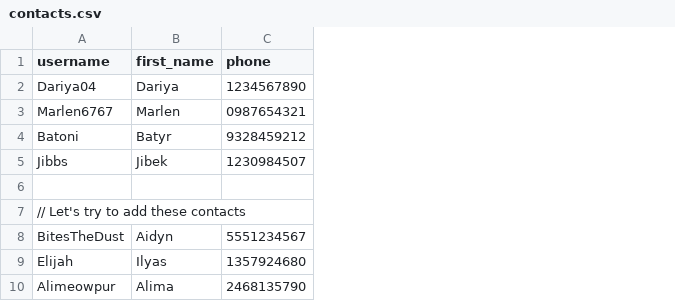
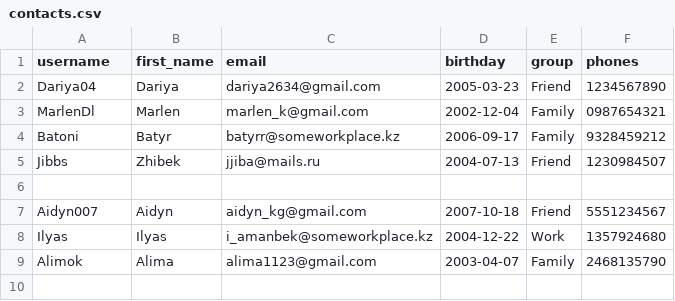
Before and after one commit to t-sparkle-dash005/PP2, a CSV file: TSIS1/Phonebook/contacts.csv, drawn as a sheet; removed rows and columns are numbered as before the commit, all else as after; the diff names each change by its address in the sheet, - before the commit and + after, or states it on an @@ line.

```diff
--- a/TSIS1/Phonebook/contacts.csv
+++ b/TSIS1/Phonebook/contacts.csv
+column C (email), rows 2-9: dariya2634@gmail.com | marlen_k@gmail.com | batyrr@someworkplace.kz | jjiba@mails.ru |  | aidyn_kg@gmail.com | i_amanbek@someworkplace.kz | alima1123@gmail.com
+column D (birthday), rows 2-9: 2005-03-23 | 2002-12-04 | 2006-09-17 | 2004-07-13 |  | 2007-10-18 | 2004-12-22 | 2003-04-07
+column E (group), rows 2-9: Friend | Family | Family | Friend |  | Friend | Work | Family
-F1: phone
+F1: phones
-A3 (username): Marlen6767
+A3 (username): MarlenDl
-B5 (first_name): Jibek
+B5 (first_name): Zhibek
-row 7: // Let's try to add these contacts
-A7 (username): BitesTheDust
+A7 (username): Aidyn007
-A8 (username): Elijah
+A8 (username): Ilyas
-A9 (username): Alimeowpur
+A9 (username): Alimok
```
Also changed, not shown: 8 other files.
